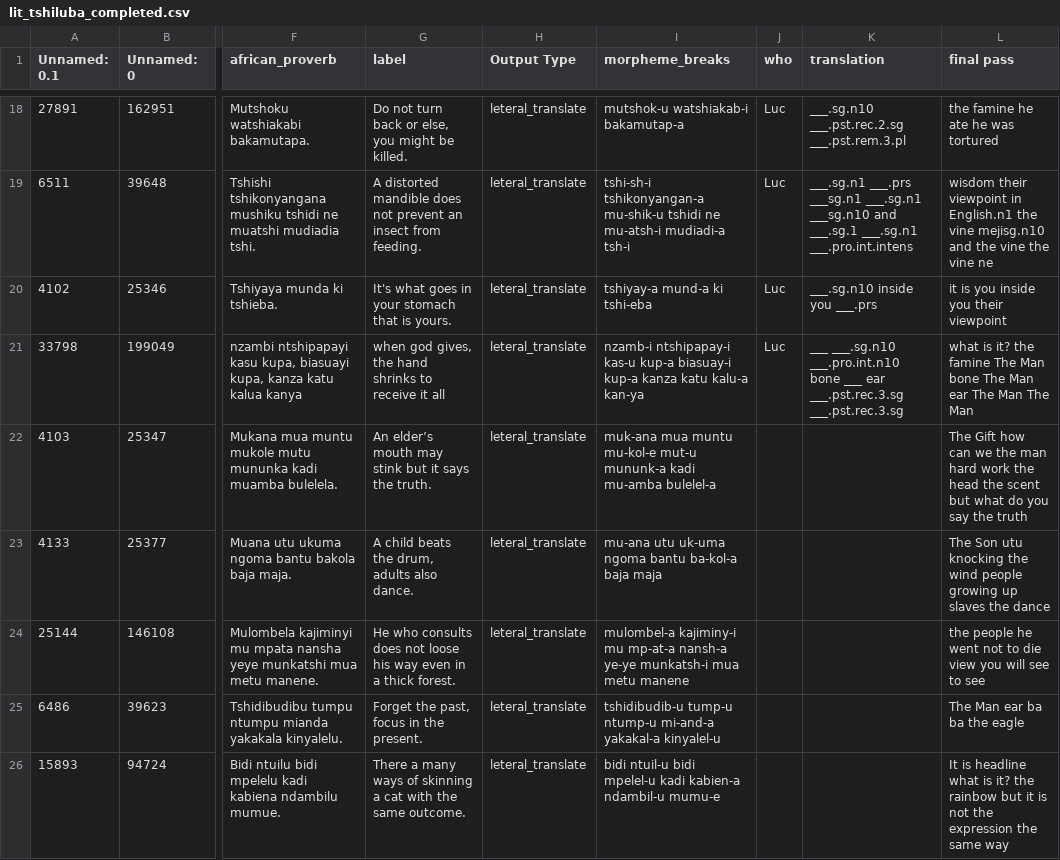
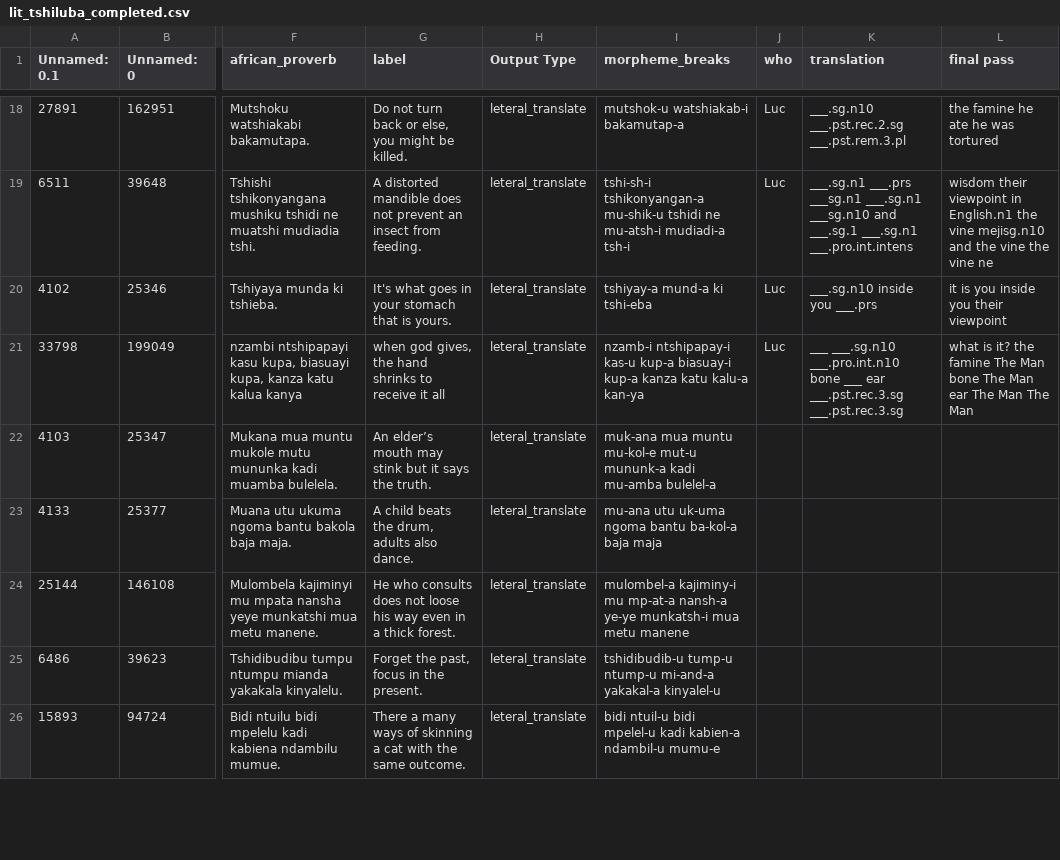
Before and after one commit to look-luc/East-African-Dataset, a CSV file: data/tshiluba/lit_tshiluba_completed.csv, drawn as a sheet; only a part is shown, gaps mark what is left out; the diff covers the shown part only; the diff names each change by its address in the sheet, - before the commit and + after, or states it on an @@ line.

```diff
--- a/data/tshiluba/lit_tshiluba_completed.csv
+++ b/data/tshiluba/lit_tshiluba_completed.csv
-L22 (final pass): The Gift how can we the man hard work the head the scent but what do you say the truth
+L22 (final pass): (empty)
-L23 (final pass): The Son utu knocking the wind people growing up slaves the dance
+L23 (final pass): (empty)
-L24 (final pass): the people he went not to die view you will see to see
+L24 (final pass): (empty)
-L25 (final pass): The Man ear ba ba the eagle
+L25 (final pass): (empty)
-L26 (final pass): It is headline what is it? the rainbow but it is not the expression the same way
+L26 (final pass): (empty)
```
Also changed, not shown: 15 edited cells elsewhere in this file, 2 other files.
